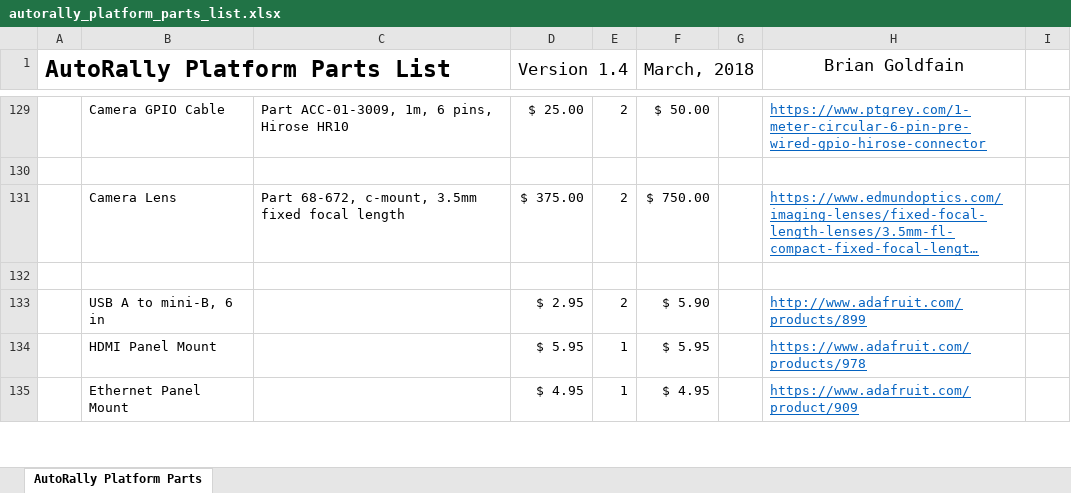
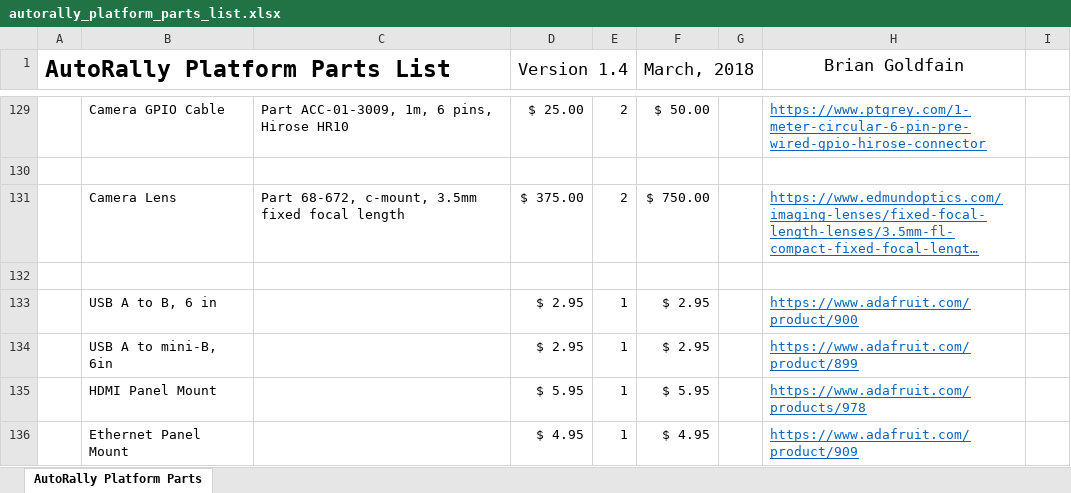
Before and after one commit to AutoRally/autorally_platform_instructions, an Excel workbook: autorally_platform_parts_list.xlsx, sheet AutoRally Platform Parts, drawn as a sheet; only a part is shown, gaps mark what is left out; long unchanged cells end in …; values as stored, in another font and other column widths than the file's, no borders; removed rows and columns are numbered as before the commit, all else as after; the diff covers the shown part only; the diff names each change by its address in the sheet, - before the commit and + after, or states it on an @@ line.

```diff
--- a/autorally_platform_parts_list.xlsx (sheet AutoRally Platform Parts)
+++ b/autorally_platform_parts_list.xlsx (sheet AutoRally Platform Parts)
-row 133:  | USB A to mini-B, 6 in |  | $ 2.95 | 2 | $ 5.90 |  | http://www.adafruit.com/products/899
+row 133:  | USB A to B, 6 in |  | $ 2.95 | 1 | $ 2.95 |  | https://www.adafruit.com/product/900
+row 134:  | USB A to mini-B, 6in |  | $ 2.95 | 1 | $ 2.95 |  | https://www.adafruit.com/product/899
```
Also changed, not shown: 3 added rows, 3 removed rows and 6 edited cells elsewhere in this sheet, formulas that keep their value, 4 other files.
